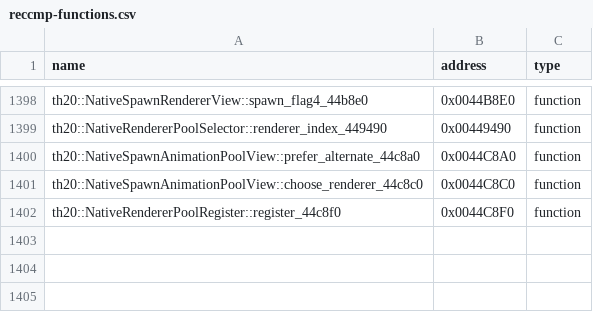
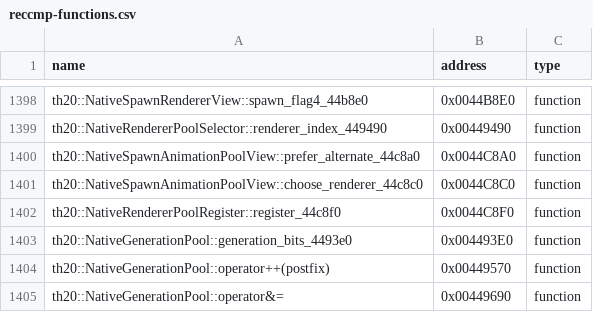
Before and after one commit to N0zoM1z0/th20, a CSV file: config/reccmp-functions.csv, drawn as a sheet; only a part is shown, gaps mark what is left out.

Commit message:
gpt-web: match three native generation counter postfix mask and shift operators

```diff
--- a/config/reccmp-functions.csv
+++ b/config/reccmp-functions.csv
@@ -1402 +1402,4 @@ th20::NativeSpawnAnimationPoolView::choose_renderer_44c8c0,0x0044C8C0,function
 th20::NativeRendererPoolRegister::register_44c8f0,0x0044C8F0,function
+"th20::NativeGenerationPool::generation_bits_4493e0",0x004493E0,function
+"th20::NativeGenerationPool::operator++(postfix)",0x00449570,function
+"th20::NativeGenerationPool::operator&=",0x00449690,function
```
Also changed, not shown: config/implemented.csv, 9 other files.
